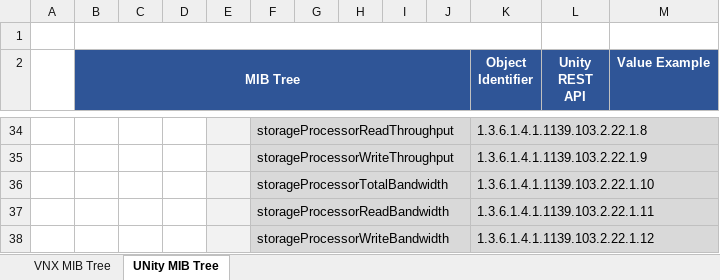
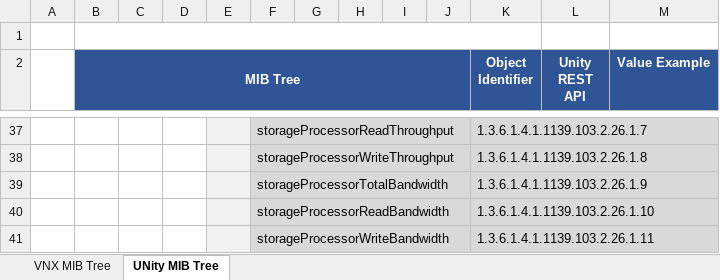
Before and after one commit to emc-openstack/snmp-agent, an Excel workbook: doc/MIB_tree.xlsx, sheet UNity MIB Tree, drawn as a sheet; only a part is shown, gaps mark what is left out; values as stored, in another font and other column widths than the file's, no borders; charts and pictures not drawn; addresses are those after the commit; the diff covers the shown part only; the diff names each change by its address in the sheet, - before the commit and + after, or states it on an @@ line.

```diff
--- a/doc/MIB_tree.xlsx (sheet UNity MIB Tree)
+++ b/doc/MIB_tree.xlsx (sheet UNity MIB Tree)
-K37 (Object Identifier): 1.3.6.1.4.1.1139.103.2.22.1.8
+K37 (Object Identifier): 1.3.6.1.4.1.1139.103.2.26.1.7
-K38 (Object Identifier): 1.3.6.1.4.1.1139.103.2.22.1.9
+K38 (Object Identifier): 1.3.6.1.4.1.1139.103.2.26.1.8
-K39 (Object Identifier): 1.3.6.1.4.1.1139.103.2.22.1.10
+K39 (Object Identifier): 1.3.6.1.4.1.1139.103.2.26.1.9
-K40 (Object Identifier): 1.3.6.1.4.1.1139.103.2.22.1.11
+K40 (Object Identifier): 1.3.6.1.4.1.1139.103.2.26.1.10
-K41 (Object Identifier): 1.3.6.1.4.1.1139.103.2.22.1.12
+K41 (Object Identifier): 1.3.6.1.4.1.1139.103.2.26.1.11
```
Also changed, not shown: other rows of this sheet, charts or pictures, 3 other files.
